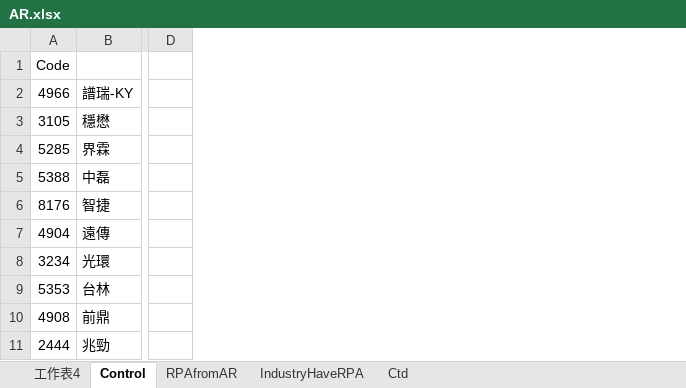
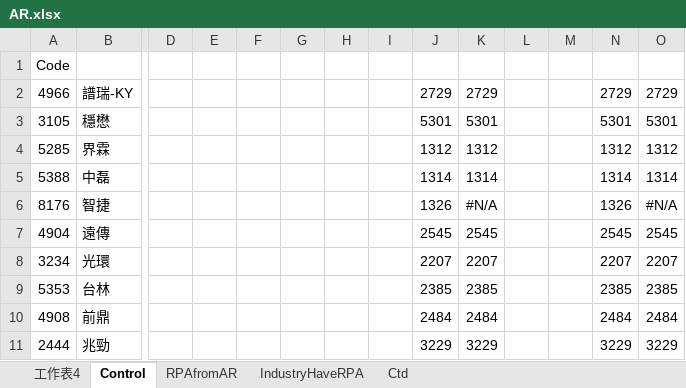
Before and after one commit to HsingKuangLai/PaperPilot, an Excel workbook: Version3_Newswire/Raw/AR.xlsx, sheet Control, drawn as a sheet; only a part is shown, gaps mark what is left out; values as stored, in another font and other column widths than the file's, no borders; the diff names each change by its address in the sheet, - before the commit and + after, or states it on an @@ line.

```diff
--- a/Version3_Newswire/Raw/AR.xlsx (sheet Control)
+++ b/Version3_Newswire/Raw/AR.xlsx (sheet Control)
+column E, empty
+column F, empty
+column G, empty
+column H, empty
+column I, empty
+column J, rows 2-11: 2729 | 5301 | 1312 | 1314 | 1326 | 2545 | 2207 | 2385 | 2484 | 3229
+column K, rows 2-11: 2729 | 5301 | 1312 | 1314 | #N/A | 2545 | 2207 | 2385 | 2484 | 3229
+column L, empty
+column M, empty
+column N, rows 2-11: 2729 | 5301 | 1312 | 1314 | 1326 | 2545 | 2207 | 2385 | 2484 | 3229
+column O, rows 2-11: 2729 | 5301 | 1312 | 1314 | #N/A | 2545 | 2207 | 2385 | 2484 | 3229
```
Also changed, not shown: 30 other files.
